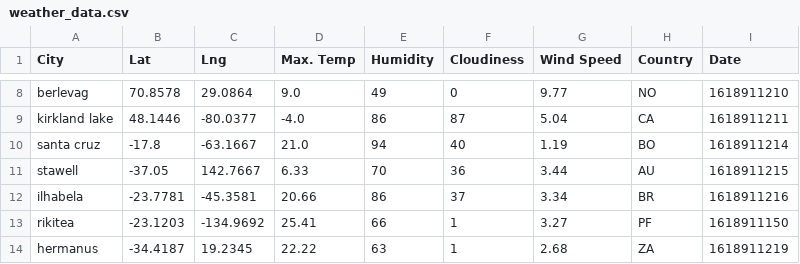
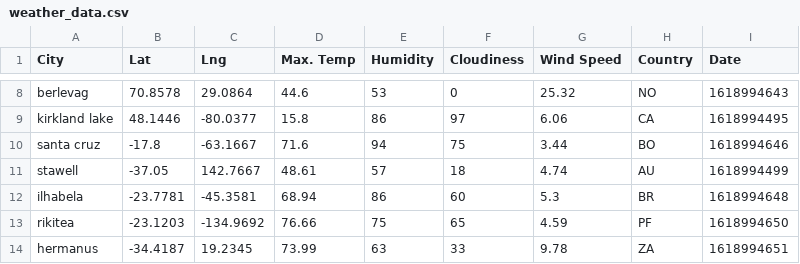
Before and after one commit to adamlever/python-api-challenge, a CSV file: WeatherPy/output_data/weather_data.csv, drawn as a sheet; only a part is shown, gaps mark what is left out; the diff covers the shown part only; the diff names each change by its address in the sheet, - before the commit and + after, or states it on an @@ line.

```diff
--- a/WeatherPy/output_data/weather_data.csv
+++ b/WeatherPy/output_data/weather_data.csv
-D8 (Max. Temp): 9.0
+D8 (Max. Temp): 44.6
-E8 (Humidity): 49
+E8 (Humidity): 53
-G8 (Wind Speed): 9.77
+G8 (Wind Speed): 25.32
-I8 (Date): 1618911210
+I8 (Date): 1618994643
-D9 (Max. Temp): -4.0
+D9 (Max. Temp): 15.8
-F9 (Cloudiness): 87
+F9 (Cloudiness): 97
-G9 (Wind Speed): 5.04
+G9 (Wind Speed): 6.06
-I9 (Date): 1618911211
+I9 (Date): 1618994495
-D10 (Max. Temp): 21.0
+D10 (Max. Temp): 71.6
-F10 (Cloudiness): 40
+F10 (Cloudiness): 75
-G10 (Wind Speed): 1.19
+G10 (Wind Speed): 3.44
-I10 (Date): 1618911214
+I10 (Date): 1618994646
-D11 (Max. Temp): 6.33
+D11 (Max. Temp): 48.61
-E11 (Humidity): 70
+E11 (Humidity): 57
-F11 (Cloudiness): 36
+F11 (Cloudiness): 18
-G11 (Wind Speed): 3.44
+G11 (Wind Speed): 4.74
-I11 (Date): 1618911215
+I11 (Date): 1618994499
-D12 (Max. Temp): 20.66
+D12 (Max. Temp): 68.94
-F12 (Cloudiness): 37
+F12 (Cloudiness): 60
-G12 (Wind Speed): 3.34
+G12 (Wind Speed): 5.3
-I12 (Date): 1618911216
+I12 (Date): 1618994648
-D13 (Max. Temp): 25.41
+D13 (Max. Temp): 76.66
-E13 (Humidity): 66
+E13 (Humidity): 75
-F13 (Cloudiness): 1
+F13 (Cloudiness): 65
-G13 (Wind Speed): 3.27
+G13 (Wind Speed): 4.59
-I13 (Date): 1618911150
+I13 (Date): 1618994650
-D14 (Max. Temp): 22.22
+D14 (Max. Temp): 73.99
-F14 (Cloudiness): 1
+F14 (Cloudiness): 33
-G14 (Wind Speed): 2.68
+G14 (Wind Speed): 9.78
-I14 (Date): 1618911219
+I14 (Date): 1618994651
```
Also changed, not shown: 58 edited cells elsewhere in this file, 3 other files.
